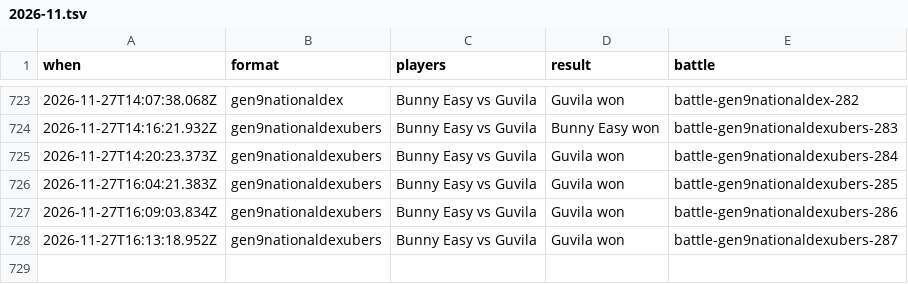
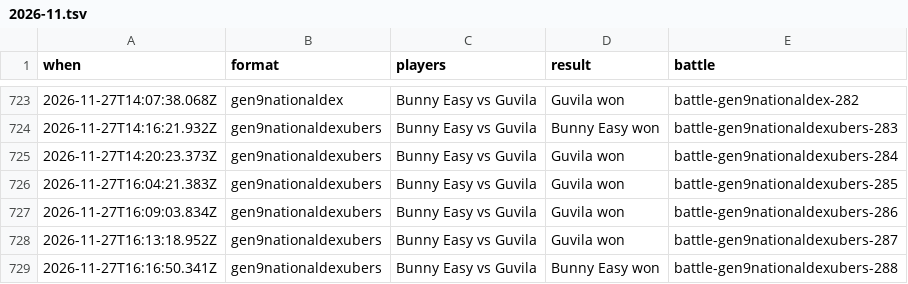
Before and after one commit to Proudkiller0015/velvet-bunny-showdown, a TSV file: data/battle-log/2026-11.tsv, drawn as a sheet; only a part is shown, gaps mark what is left out; the diff names each change by its address in the sheet, - before the commit and + after, or states it on an @@ line.

Commit message:
Battle log: 1 battle [skip render]

```diff
--- a/data/battle-log/2026-11.tsv
+++ b/data/battle-log/2026-11.tsv
+row 729: 2026-11-27T16:16:50.341Z | gen9nationaldexubers | Bunny Easy vs Guvila | Bunny Easy won | battle-gen9nationaldexubers-288
```
